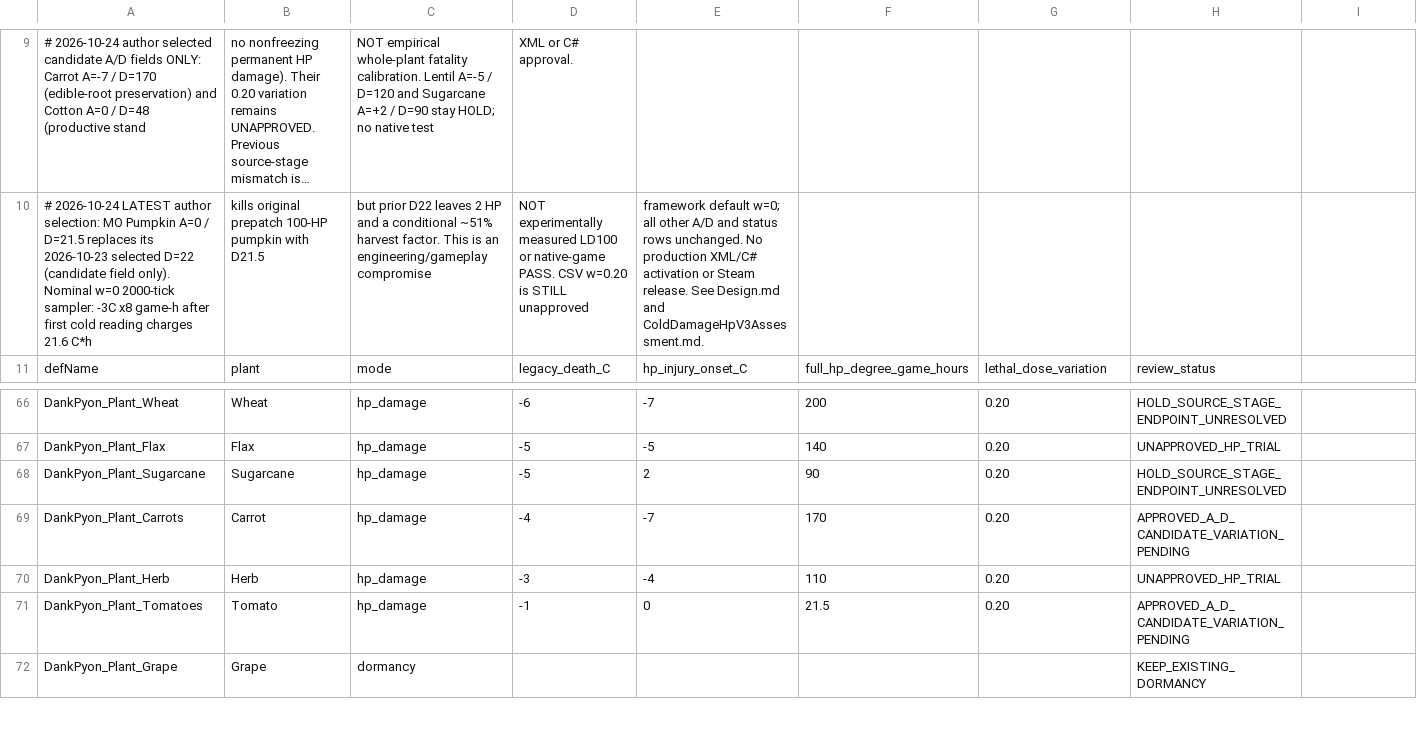
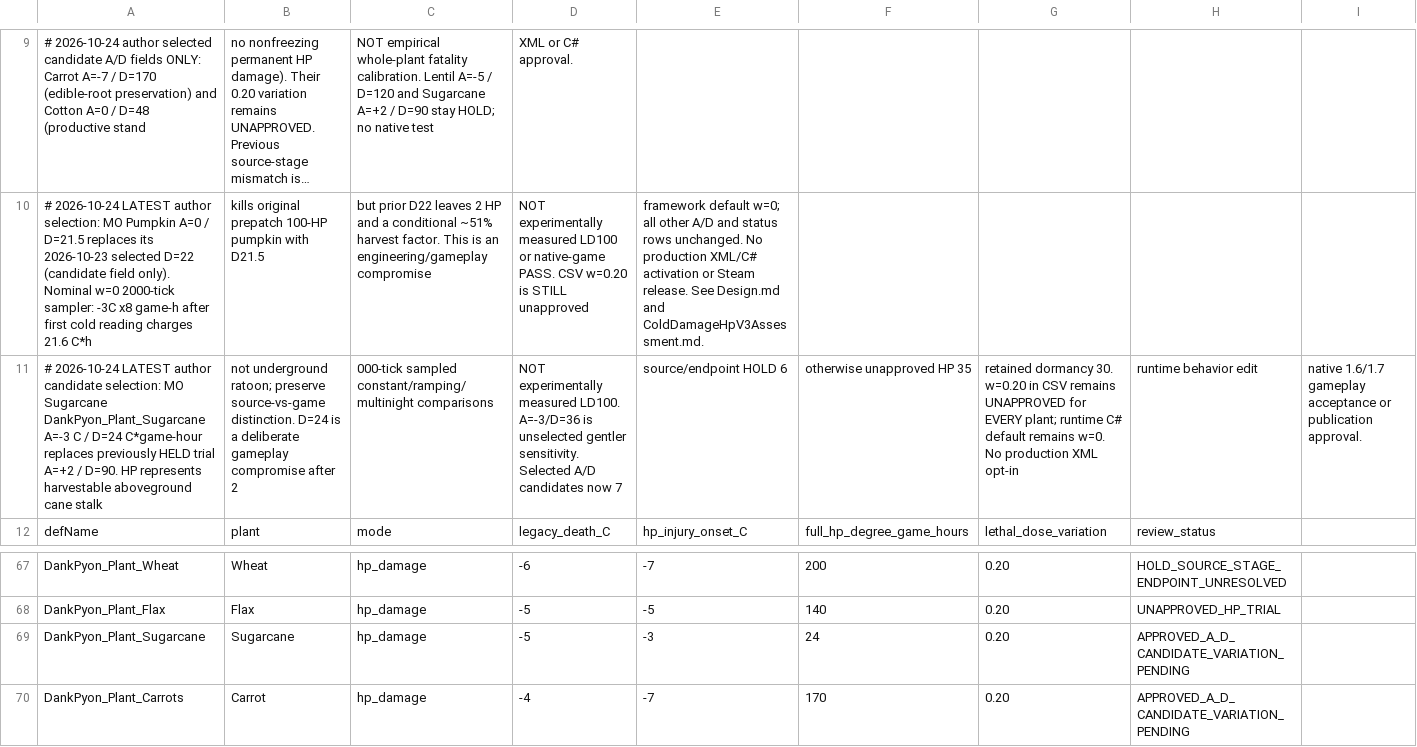
Before and after one commit to sucRo-RimWorld/RimWorld-Crop-Cold-Tolerance-Overhaul, a CSV file: Docs/ColdDamageHpV3Candidates.csv, drawn as a sheet; only a part is shown, gaps mark what is left out; the shorter side is filled out with more unchanged rows; long unchanged cells end in …; addresses are those after the commit; the diff names each change by its address in the sheet, - before the commit and + after, or states it on an @@ line.

Commit message:
balance(ccto): select MO sugarcane A-3 D24 as V3 candidate

```diff
--- a/Docs/ColdDamageHpV3Candidates.csv
+++ b/Docs/ColdDamageHpV3Candidates.csv
+row 11: # 2026-10-24 LATEST author candidate selection: MO Sugarcane DankPyon_Plant_Sugarcane A=-3 C / D=24 C*game-hour replaces previously HELD trial A=+2 / D=90. HP represents harvestable aboveground cane stalk | not underground ratoon; preserve source-vs-game distinction. D=24 is a deliberate gameplay compromise after 2 | 000-tick sampled constant/ramping/multinight comparisons | NOT experimentally measured LD100. A=-3/D=36 is unselected gentler sensitivity. Selected A/D candidates now 7 | source/endpoint HOLD 6 | otherwise unapproved HP 35 | retained dormancy 30. w=0.20 in CSV remains UNAPPROVED for EVERY plant; runtime C# default remains w=0. No production XML opt-in | runtime behavior edit | native 1.6/1.7 gameplay acceptance or publication approval.
-E69: 2
+E69: -3
-F69: 90
+F69: 24
-H69: HOLD_SOURCE_STAGE_ENDPOINT_UNRESOLVED
+H69: APPROVED_A_D_CANDIDATE_VARIATION_PENDING
```
